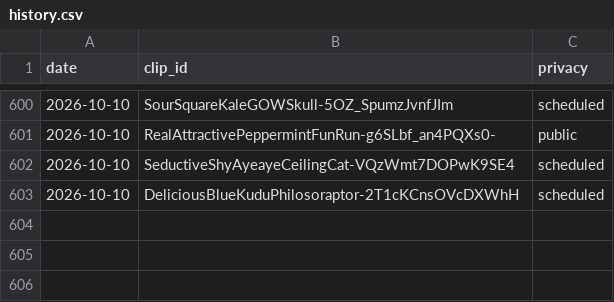
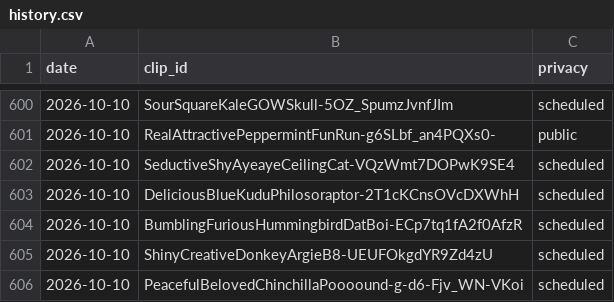
Before and after one commit to chat94534-oss/clip-autoposter, a CSV file: logs/history.csv, drawn as a sheet; only a part is shown, gaps mark what is left out.

```diff
--- a/logs/history.csv
+++ b/logs/history.csv
@@ -603 +603,4 @@ date,clip_id,privacy
 2026-10-10,DeliciousBlueKuduPhilosoraptor-2T1cKCnsOVcDXWhH,scheduled
+2026-10-10,BumblingFuriousHummingbirdDatBoi-ECp7tq1fA2f0AfzR,scheduled
+2026-10-10,ShinyCreativeDonkeyArgieB8-UEUFOkgdYR9Zd4zU,scheduled
+2026-10-10,PeacefulBelovedChinchillaPoooound-g-d6-Fjv_WN-VKoi,scheduled
```
Also changed, not shown: 1 other file.
